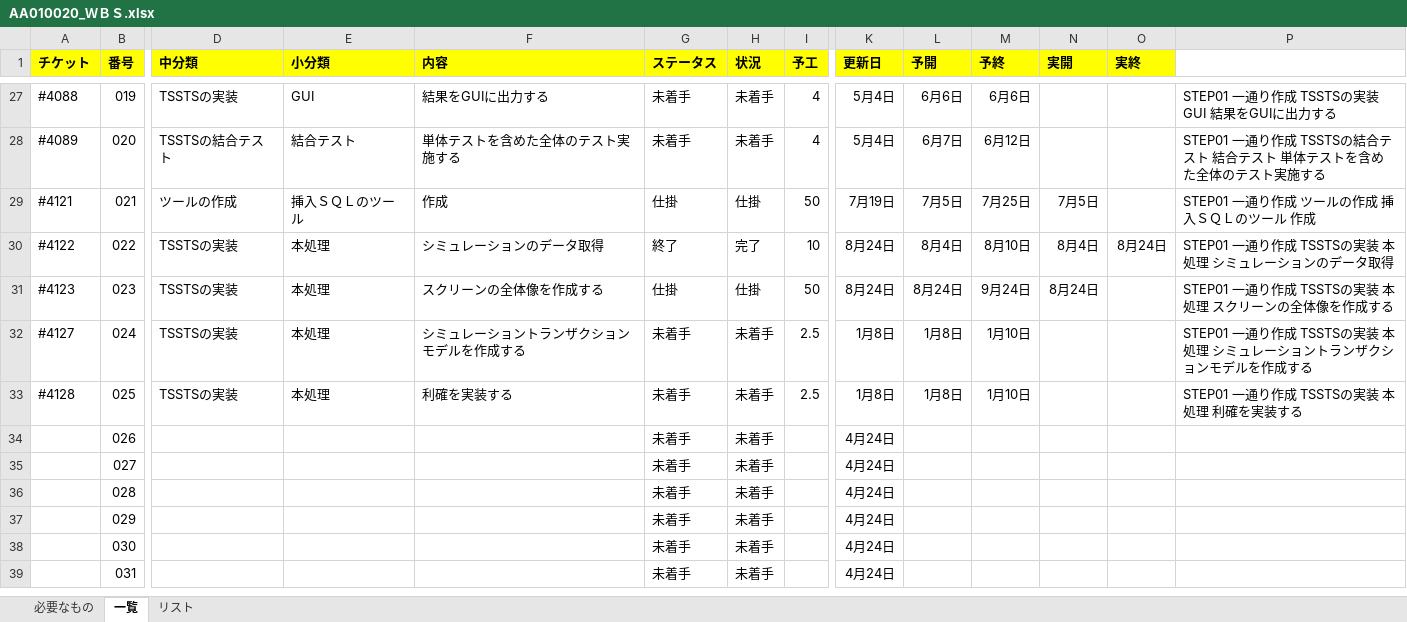
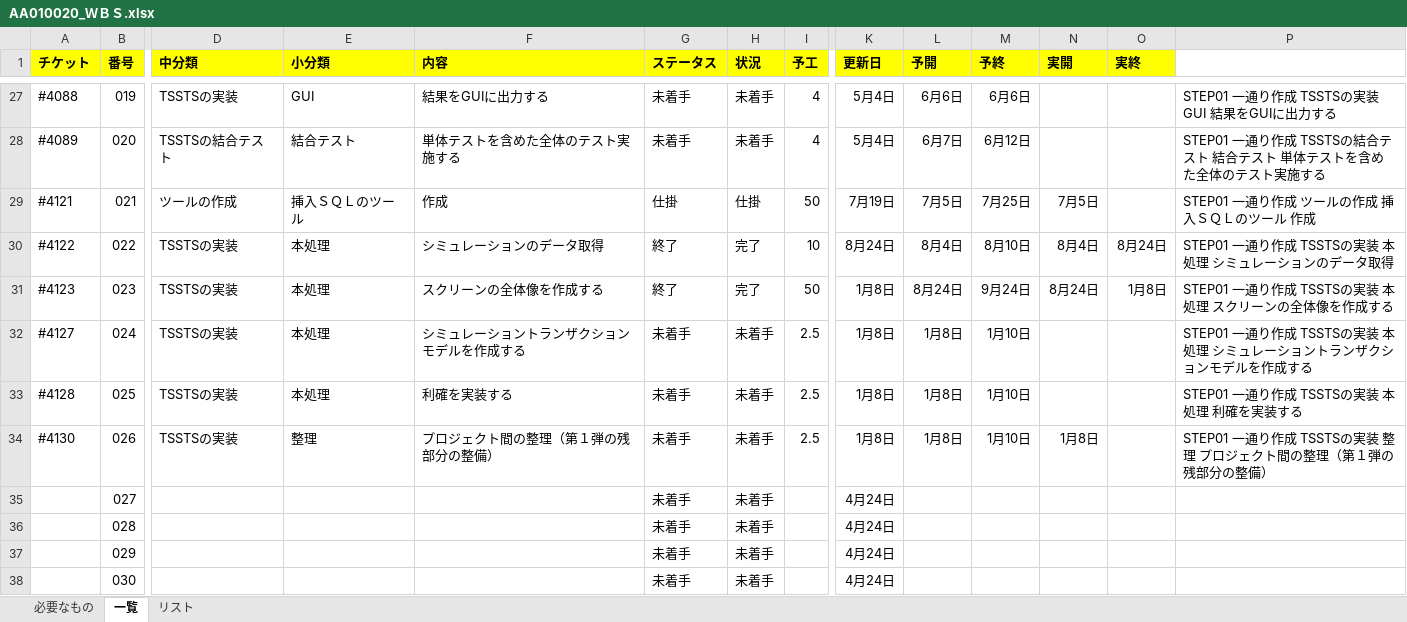
Before and after one commit to KenichiroArai/No002_ThreeStageScreenTradingSystem_Doc, an Excel workbook: AA010_プロジェクト管理/AA010020_ＷＢＳ.xlsx, sheet 一覧, drawn as a sheet; only a part is shown, gaps mark what is left out; the shorter side is filled out with more unchanged rows; values as stored, in another font and other column widths than the file's, no borders; conditional formats not drawn; removed rows and columns are numbered as before the commit, all else as after; rows hold the shown columns only; the diff names each change by its address in the sheet, - before the commit and + after, or states it on an @@ line.

Commit message:
(refs #3931) WBS
番号026の追加。

```diff
--- a/AA010_プロジェクト管理/AA010020_ＷＢＳ.xlsx (sheet 一覧)
+++ b/AA010_プロジェクト管理/AA010020_ＷＢＳ.xlsx (sheet 一覧)
-G31 (ステータス): 仕掛
+G31 (ステータス): 終了
-H31 (状況): 仕掛
+H31 (状況): 完了
-K31 (更新日): 8月24日
+K31 (更新日): 1月8日
-O31 (実終): (empty)
+O31 (実終): 1月8日
-row 34:  | 026 |  |  |  | 未着手 | 未着手 |  | 4月24日
+row 34: #4130 | 026 | TSSTSの実装 | 整理 | プロジェクト間の整理（第１弾の残部分の整備） | 未着手 | 未着手 | 2.5 | 1月8日 | 1月8日 | 1月10日 | 1月8日 |  | STEP01 一通り作成 TSSTSの実装 整理 プロジェクト間の整理（第１弾の残部分の整備）
```
